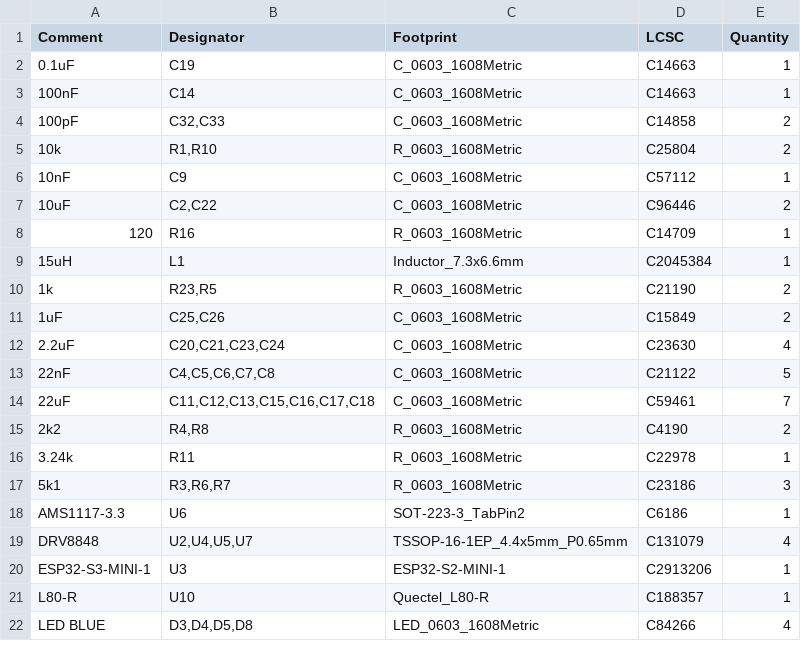
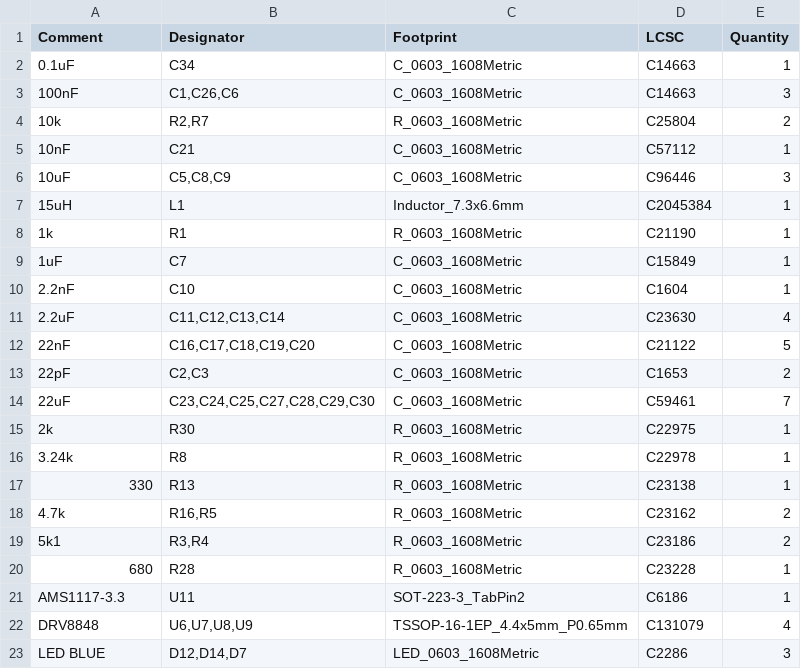
Before and after one commit to irfxn-r/Active-Dampers, a CSV file: jlcpcb/production_files/BOM-Active-Dampers.csv, drawn as a sheet; only a part is shown; the diff covers the shown part only.

```diff
--- a/jlcpcb/production_files/BOM-Active-Dampers.csv
+++ b/jlcpcb/production_files/BOM-Active-Dampers.csv
@@ -1,22 +1,23 @@
 Comment,Designator,Footprint,LCSC,Quantity
-0.1uF,C19,C_0603_1608Metric,C14663,1
-100nF,C14,C_0603_1608Metric,C14663,1
-100pF,"C32,C33",C_0603_1608Metric,C14858,2
-10k,"R1,R10",R_0603_1608Metric,C25804,2
-10nF,C9,C_0603_1608Metric,C57112,1
-10uF,"C2,C22",C_0603_1608Metric,C96446,2
-120,R16,R_0603_1608Metric,C14709,1
+0.1uF,C34,C_0603_1608Metric,C14663,1
+100nF,"C1,C26,C6",C_0603_1608Metric,C14663,3
+10k,"R2,R7",R_0603_1608Metric,C25804,2
+10nF,C21,C_0603_1608Metric,C57112,1
+10uF,"C5,C8,C9",C_0603_1608Metric,C96446,3
 15uH,L1,Inductor_7.3x6.6mm,C2045384,1
-1k,"R23,R5",R_0603_1608Metric,C21190,2
-1uF,"C25,C26",C_0603_1608Metric,C15849,2
-2.2uF,"C20,C21,C23,C24",C_0603_1608Metric,C23630,4
-22nF,"C4,C5,C6,C7,C8",C_0603_1608Metric,C21122,5
-22uF,"C11,C12,C13,C15,C16,C17,C18",C_0603_1608Metric,C59461,7
-2k2,"R4,R8",R_0603_1608Metric,C4190,2
-3.24k,R11,R_0603_1608Metric,C22978,1
-5k1,"R3,R6,R7",R_0603_1608Metric,C23186,3
-AMS1117-3.3,U6,SOT-223-3_TabPin2,C6186,1
-DRV8848,"U2,U4,U5,U7",TSSOP-16-1EP_4.4x5mm_P0.65mm,C131079,4
-ESP32-S3-MINI-1,U3,ESP32-S2-MINI-1,C2913206,1
-L80-R,U10,Quectel_L80-R,C188357,1
-LED BLUE,"D3,D4,D5,D8",LED_0603_1608Metric,C84266,4
+1k,R1,R_0603_1608Metric,C21190,1
+1uF,C7,C_0603_1608Metric,C15849,1
+2.2nF,C10,C_0603_1608Metric,C1604,1
+2.2uF,"C11,C12,C13,C14",C_0603_1608Metric,C23630,4
+22nF,"C16,C17,C18,C19,C20",C_0603_1608Metric,C21122,5
+22pF,"C2,C3",C_0603_1608Metric,C1653,2
+22uF,"C23,C24,C25,C27,C28,C29,C30",C_0603_1608Metric,C59461,7
+2k,R30,R_0603_1608Metric,C22975,1
+3.24k,R8,R_0603_1608Metric,C22978,1
+330,R13,R_0603_1608Metric,C23138,1
+4.7k,"R16,R5",R_0603_1608Metric,C23162,2
+5k1,"R3,R4",R_0603_1608Metric,C23186,2
+680,R28,R_0603_1608Metric,C23228,1
+AMS1117-3.3,U11,SOT-223-3_TabPin2,C6186,1
+DRV8848,"U6,U7,U8,U9",TSSOP-16-1EP_4.4x5mm_P0.65mm,C131079,4
+LED BLUE,"D12,D14,D7",LED_0603_1608Metric,C2286,3
```
Also changed, not shown: 3 added rows, 3 removed rows and 4 edited cells elsewhere in this file, jlcpcb/production_files/CPL-Active-Dampers.csv, 34 other files.
